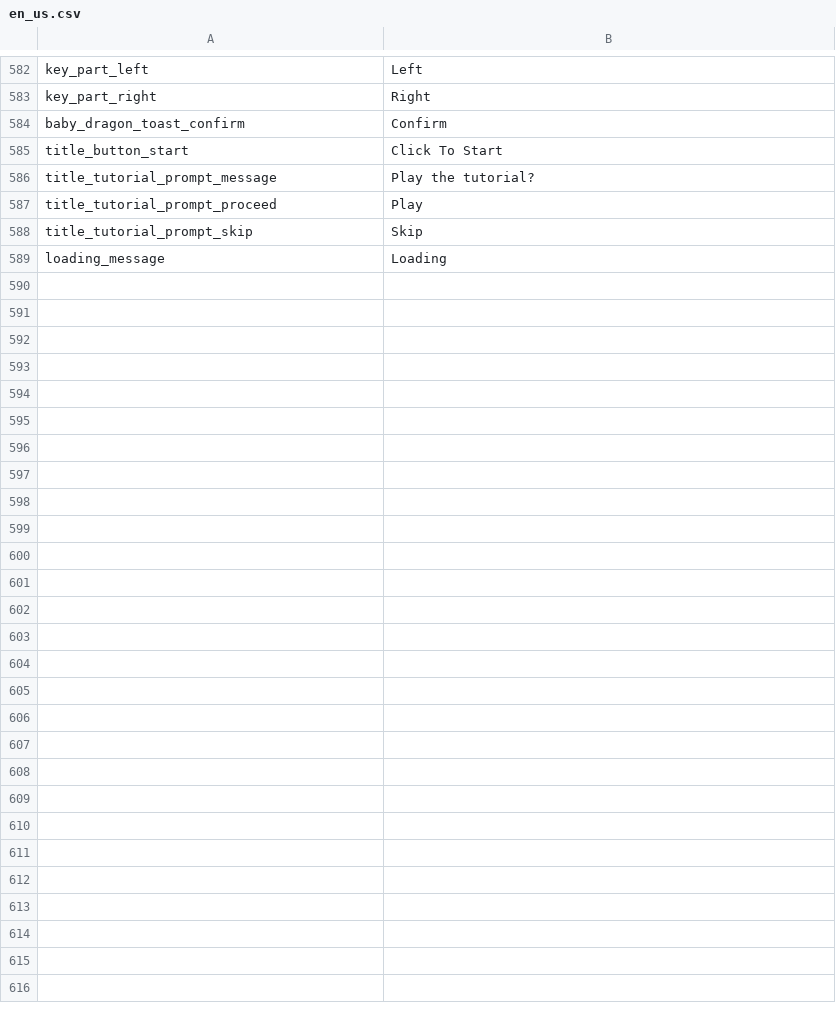
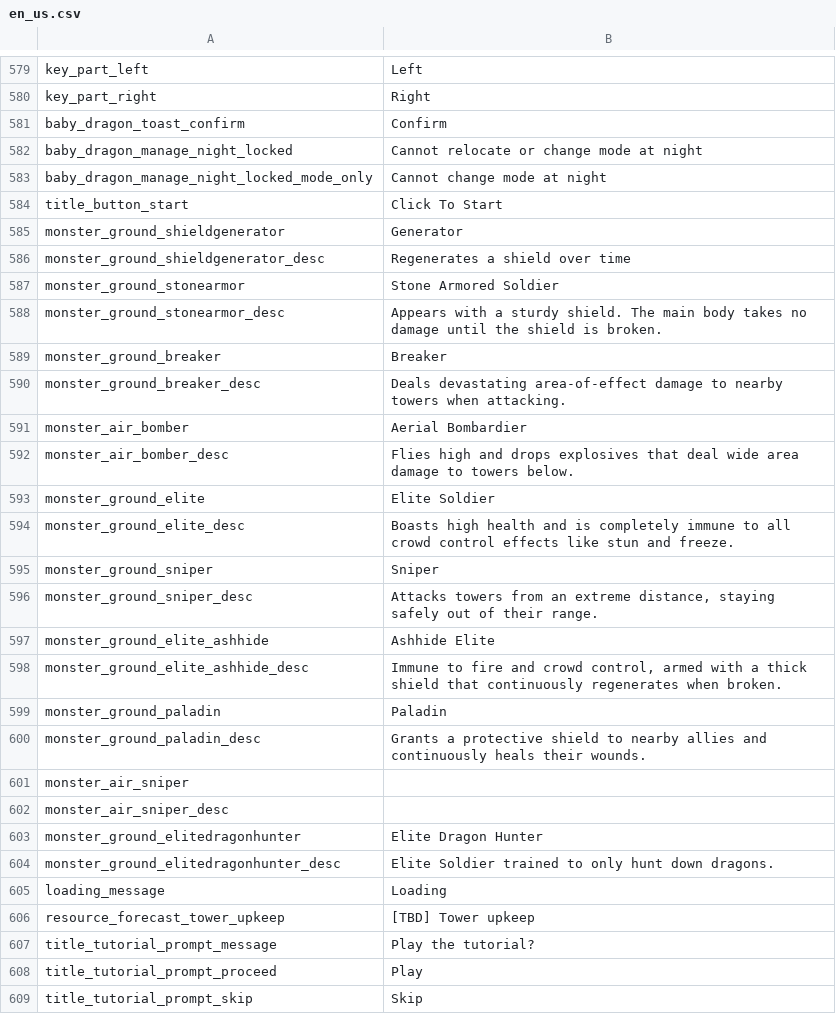
Before and after one commit to JoKangHyeon/TowerAndDragon, a CSV file: Assets/StreamingAssets/Localization/en_us.csv, drawn as a sheet; only a part is shown, gaps mark what is left out; the diff covers the shown part only; the diff names each change by its address in the sheet, - before the commit and + after, or states it on an @@ line.

```diff
--- a/Assets/StreamingAssets/Localization/en_us.csv
+++ b/Assets/StreamingAssets/Localization/en_us.csv
@@ row 169 moved to row 582: baby_dragon_manage_night_locked @@
@@ row 170 moved to row 583: baby_dragon_manage_night_locked_mode_onl… @@
+row 585: monster_ground_shieldgenerator | Generator
+row 586: monster_ground_shieldgenerator_desc | Regenerates a shield over time
+row 587: monster_ground_stonearmor | Stone Armored Soldier
+row 588: monster_ground_stonearmor_desc | Appears with a sturdy shield. The main body takes no damage until the shield is broken.
+row 589: monster_ground_breaker | Breaker
+row 590: monster_ground_breaker_desc | Deals devastating area-of-effect damage to nearby towers when attacking.
+row 591: monster_air_bomber | Aerial Bombardier
+row 592: monster_air_bomber_desc | Flies high and drops explosives that deal wide area damage to towers below.
+row 593: monster_ground_elite | Elite Soldier
+row 594: monster_ground_elite_desc | Boasts high health and is completely immune to all crowd control effects like stun and freeze.
+row 595: monster_ground_sniper | Sniper
+row 596: monster_ground_sniper_desc | Attacks towers from an extreme distance, staying safely out of their range.
+row 597: monster_ground_elite_ashhide | Ashhide Elite
+row 598: monster_ground_elite_ashhide_desc | Immune to fire and crowd control, armed with a thick shield that continuously regenerates when broken.
+row 599: monster_ground_paladin | Paladin
+row 600: monster_ground_paladin_desc | Grants a protective shield to nearby allies and continuously heals their wounds.
+row 601: monster_air_sniper
+row 602: monster_air_sniper_desc
+row 603: monster_ground_elitedragonhunter | Elite Dragon Hunter
+row 604: monster_ground_elitedragonhunter_desc | Elite Soldier trained to only hunt down dragons.
@@ row 589 moved to row 605: loading_message @@
@@ row 327 moved to row 606: resource_forecast_tower_upkeep @@
```
Also changed, not shown: 37 edited cells elsewhere in this file, Assets/StreamingAssets/Localization/ko_kr.csv, 2 other files.
